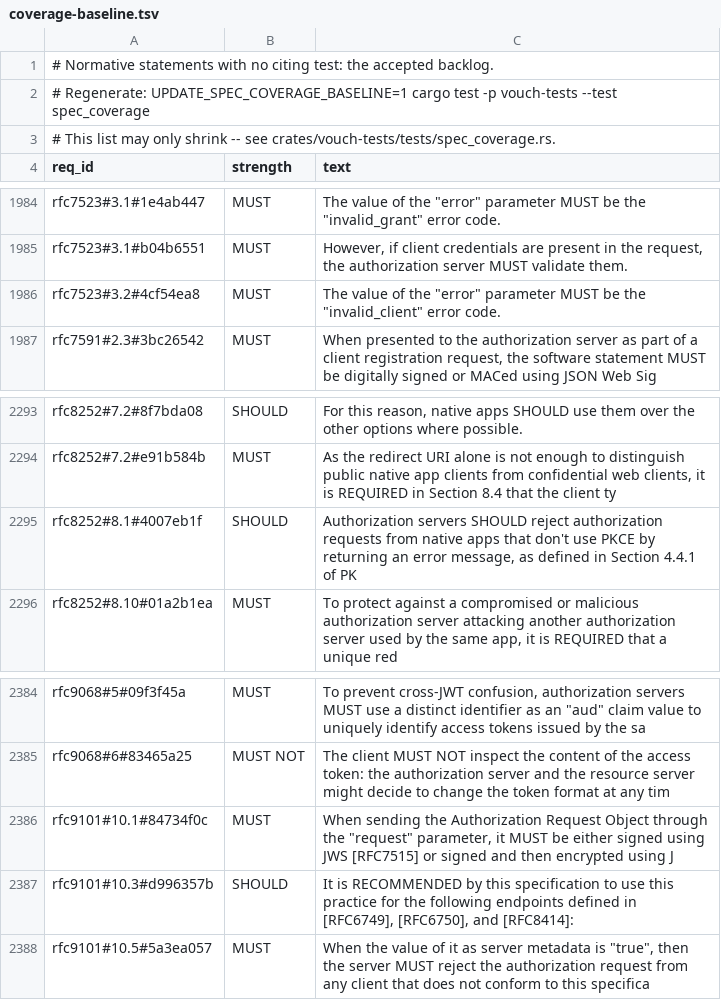
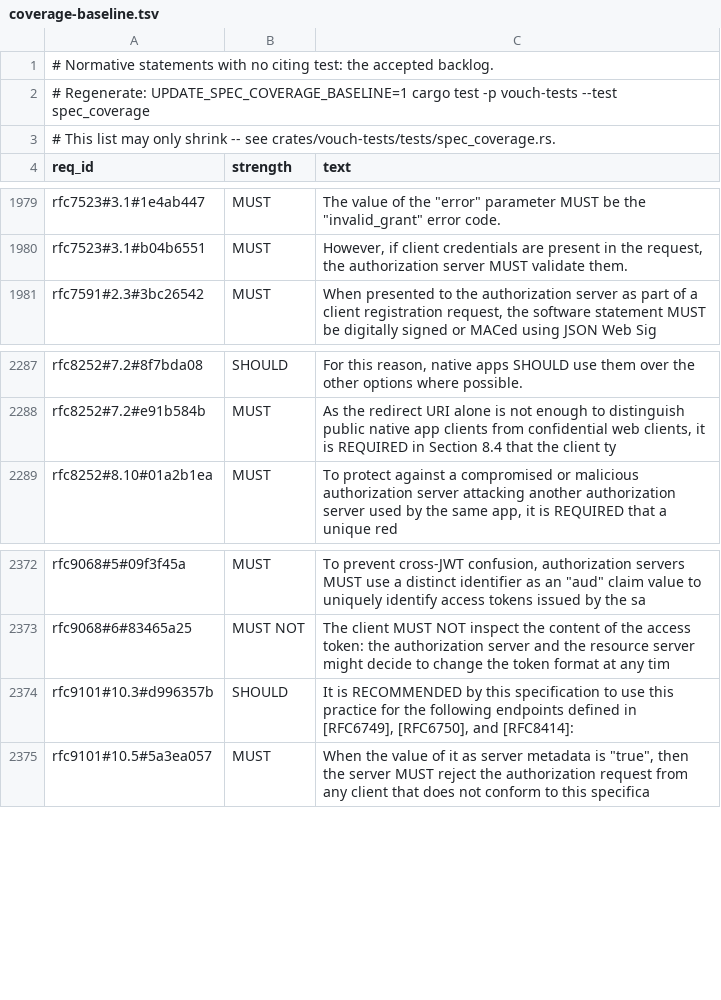
Before and after one commit to vouch-sh/vouch, a TSV file: specs/coverage-baseline.tsv, drawn as a sheet; only a part is shown, gaps mark what is left out; the diff covers the shown part only.

```diff
--- a/specs/coverage-baseline.tsv
+++ b/specs/coverage-baseline.tsv
@@ -1985,3 +1980,2 @@ rfc7523#3.1#1e4ab447	MUST	The value of the "error" parameter MUST be the "invali
 rfc7523#3.1#b04b6551	MUST	However, if client credentials are present in the request, the authorization server MUST validate them.
-rfc7523#3.2#4cf54ea8	MUST	The value of the "error" parameter MUST be the "invalid_client" error code.
 rfc7591#2.3#3bc26542	MUST	When presented to the authorization server as part of a client registration request, the software statement MUST be digitally signed or MACed using JSON Web Sig
@@ -2294,3 +2288,2 @@ rfc8252#7.2#8f7bda08	SHOULD	For this reason, native apps SHOULD use them over th
 rfc8252#7.2#e91b584b	MUST	As the redirect URI alone is not enough to distinguish public native app clients from confidential web clients, it is REQUIRED in Section 8.4 that the client ty
-rfc8252#8.1#4007eb1f	SHOULD	Authorization servers SHOULD reject authorization requests from native apps that don't use PKCE by returning an error message, as defined in Section 4.4.1 of PK
 rfc8252#8.10#01a2b1ea	MUST	To protect against a compromised or malicious authorization server attacking another authorization server used by the same app, it is REQUIRED that a unique red
@@ -2385,3 +2373,2 @@ rfc9068#5#09f3f45a	MUST	To prevent cross-JWT confusion, authorization servers MU
 rfc9068#6#83465a25	MUST NOT	The client MUST NOT inspect the content of the access token: the authorization server and the resource server might decide to change the token format at any tim
-rfc9101#10.1#84734f0c	MUST	When sending the Authorization Request Object through the "request" parameter, it MUST be either signed using JWS [RFC7515] or signed and then encrypted using J
 rfc9101#10.3#d996357b	SHOULD	It is RECOMMENDED by this specification to use this practice for the following endpoints defined in [RFC6749], [RFC6750], and [RFC8414]:
```
Also changed, not shown: 35 removed rows elsewhere in this file, 6 other files.
